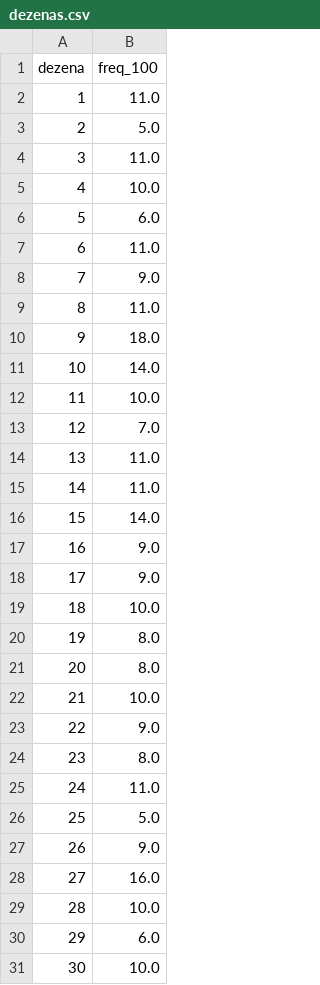
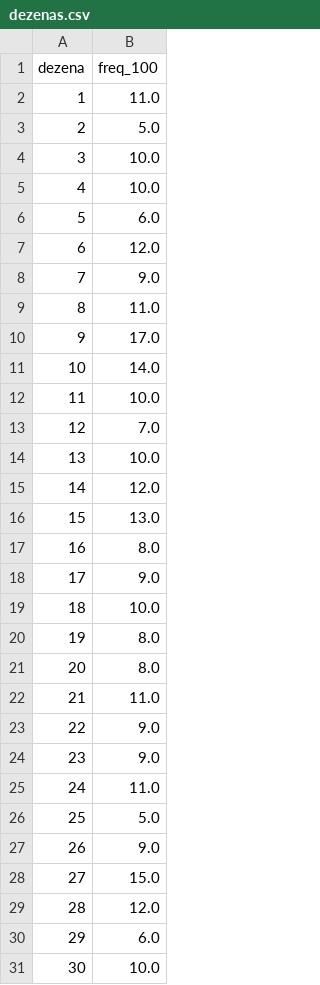
Before and after one commit to andreyoshimura/mega-engine, a CSV file: data/features/dezenas.csv, drawn as a sheet; only a part is shown; the diff covers the shown part only.

```diff
--- a/data/features/dezenas.csv
+++ b/data/features/dezenas.csv
@@ -3,9 +3,9 @@ dezena,freq_100
 2,5.0
-3,11.0
+3,10.0
 4,10.0
 5,6.0
-6,11.0
+6,12.0
 7,9.0
 8,11.0
-9,18.0
+9,17.0
 10,14.0
@@ -13,6 +13,6 @@ dezena,freq_100
 12,7.0
-13,11.0
-14,11.0
-15,14.0
-16,9.0
+13,10.0
+14,12.0
+15,13.0
+16,8.0
 17,9.0
@@ -21,5 +21,5 @@ dezena,freq_100
 20,8.0
-21,10.0
+21,11.0
 22,9.0
-23,8.0
+23,9.0
 24,11.0
@@ -27,4 +27,4 @@ dezena,freq_100
 26,9.0
-27,16.0
-28,10.0
+27,15.0
+28,12.0
 29,6.0
```
Also changed, not shown: 7 edited cells elsewhere in this file, data/results/megasena.csv, 2 other files.
